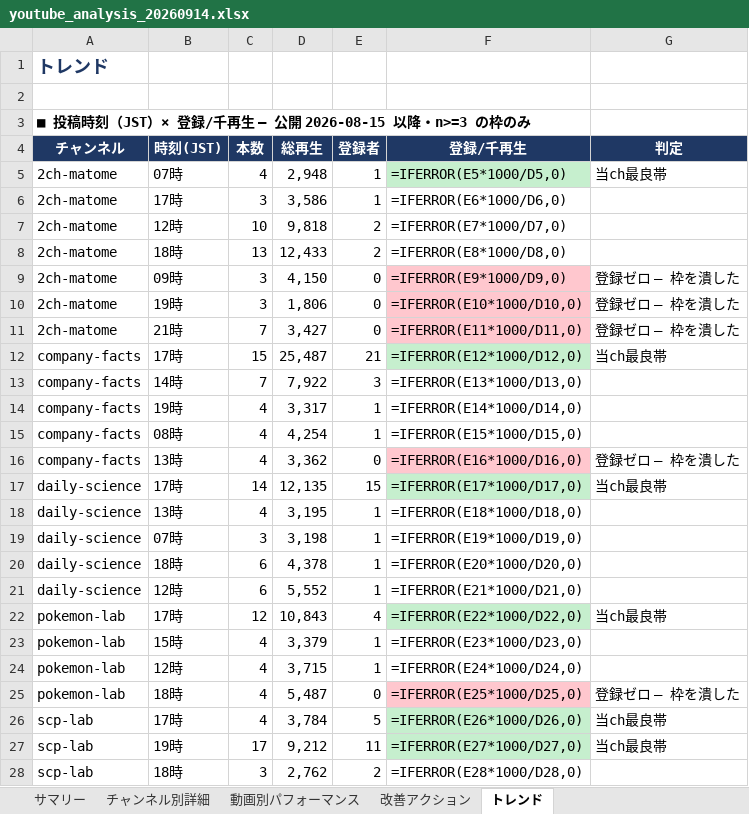
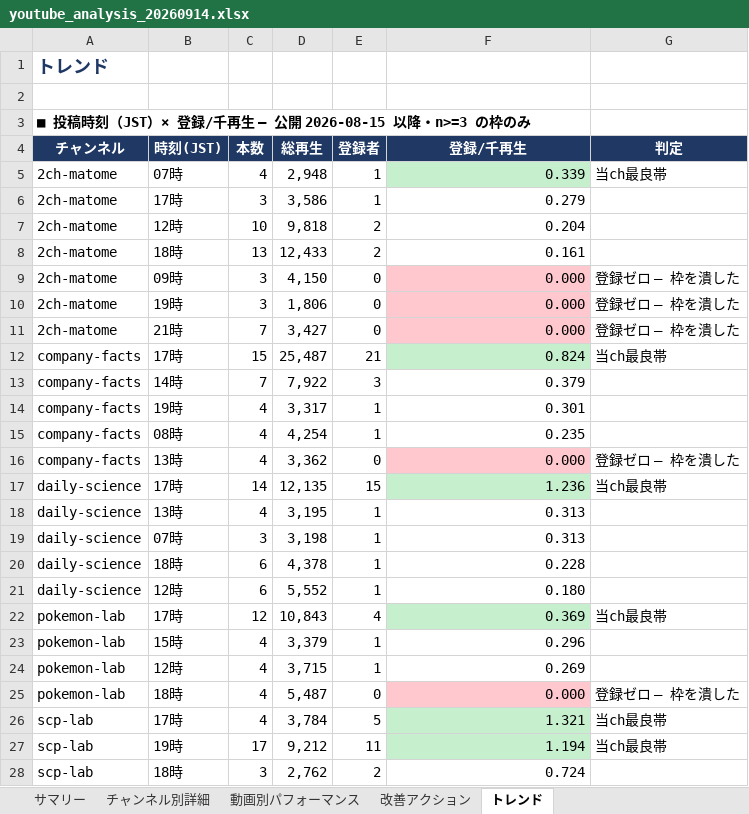
Before and after one commit to rikoandmakoto-ops/youtube-factory, an Excel workbook: reports/youtube_analysis_20260914.xlsx, sheet トレンド, drawn as a sheet; only a part is shown; values as stored, in another font and other column widths than the file's, no borders; formulas without a stored value are shown as written; the diff covers the shown part only; the diff names each change by its address in the sheet, - before the commit and + after, or states it on an @@ line.

```diff
--- a/reports/youtube_analysis_20260914.xlsx (sheet トレンド)
+++ b/reports/youtube_analysis_20260914.xlsx (sheet トレンド)
-F5 (登録/千再生): =IFERROR(E5*1000/D5,0)
+F5 (登録/千再生): 0.339
-F6 (登録/千再生): =IFERROR(E6*1000/D6,0)
+F6 (登録/千再生): 0.279
-F7 (登録/千再生): =IFERROR(E7*1000/D7,0)
+F7 (登録/千再生): 0.204
-F8 (登録/千再生): =IFERROR(E8*1000/D8,0)
+F8 (登録/千再生): 0.161
-F9 (登録/千再生): =IFERROR(E9*1000/D9,0)
+F9 (登録/千再生): 0.000
-F10 (登録/千再生): =IFERROR(E10*1000/D10,0)
+F10 (登録/千再生): 0.000
-F11 (登録/千再生): =IFERROR(E11*1000/D11,0)
+F11 (登録/千再生): 0.000
-F12 (登録/千再生): =IFERROR(E12*1000/D12,0)
+F12 (登録/千再生): 0.824
-F13 (登録/千再生): =IFERROR(E13*1000/D13,0)
+F13 (登録/千再生): 0.379
-F14 (登録/千再生): =IFERROR(E14*1000/D14,0)
+F14 (登録/千再生): 0.301
-F15 (登録/千再生): =IFERROR(E15*1000/D15,0)
+F15 (登録/千再生): 0.235
-F16 (登録/千再生): =IFERROR(E16*1000/D16,0)
+F16 (登録/千再生): 0.000
-F17 (登録/千再生): =IFERROR(E17*1000/D17,0)
+F17 (登録/千再生): 1.236
-F18 (登録/千再生): =IFERROR(E18*1000/D18,0)
+F18 (登録/千再生): 0.313
-F19 (登録/千再生): =IFERROR(E19*1000/D19,0)
+F19 (登録/千再生): 0.313
-F20 (登録/千再生): =IFERROR(E20*1000/D20,0)
+F20 (登録/千再生): 0.228
-F21 (登録/千再生): =IFERROR(E21*1000/D21,0)
+F21 (登録/千再生): 0.180
-F22 (登録/千再生): =IFERROR(E22*1000/D22,0)
+F22 (登録/千再生): 0.369
-F23 (登録/千再生): =IFERROR(E23*1000/D23,0)
+F23 (登録/千再生): 0.296
-F24 (登録/千再生): =IFERROR(E24*1000/D24,0)
+F24 (登録/千再生): 0.269
-F25 (登録/千再生): =IFERROR(E25*1000/D25,0)
+F25 (登録/千再生): 0.000
-F26 (登録/千再生): =IFERROR(E26*1000/D26,0)
+F26 (登録/千再生): 1.321
-F27 (登録/千再生): =IFERROR(E27*1000/D27,0)
+F27 (登録/千再生): 1.194
-F28 (登録/千再生): =IFERROR(E28*1000/D28,0)
+F28 (登録/千再生): 0.724
```
Also changed, not shown: 33 edited cells elsewhere in this sheet, sheet 動画別パフォーマンス, sheet サマリー, sheet チャンネル別詳細, charts or pictures, data/reports/pdca_history.xlsx, 6 other files.
